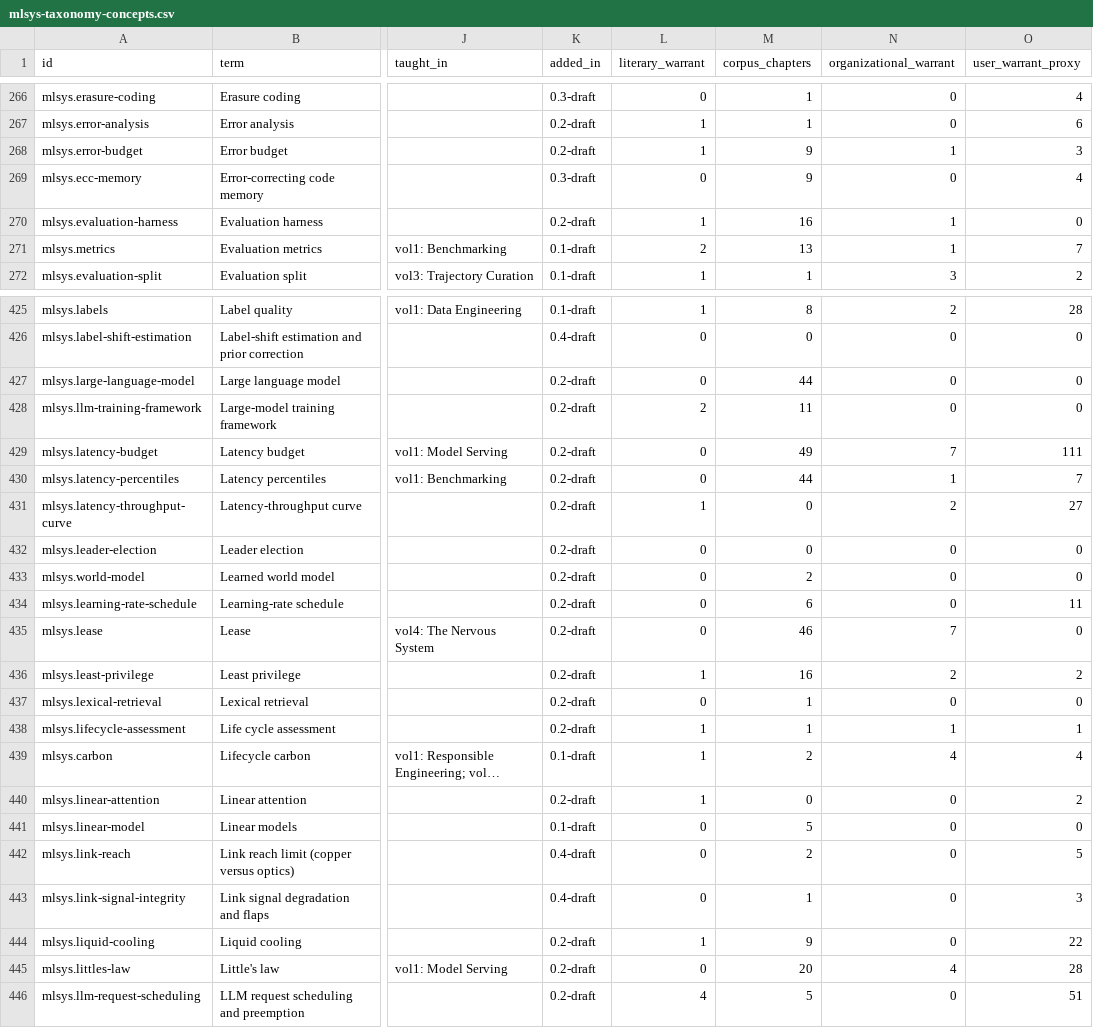
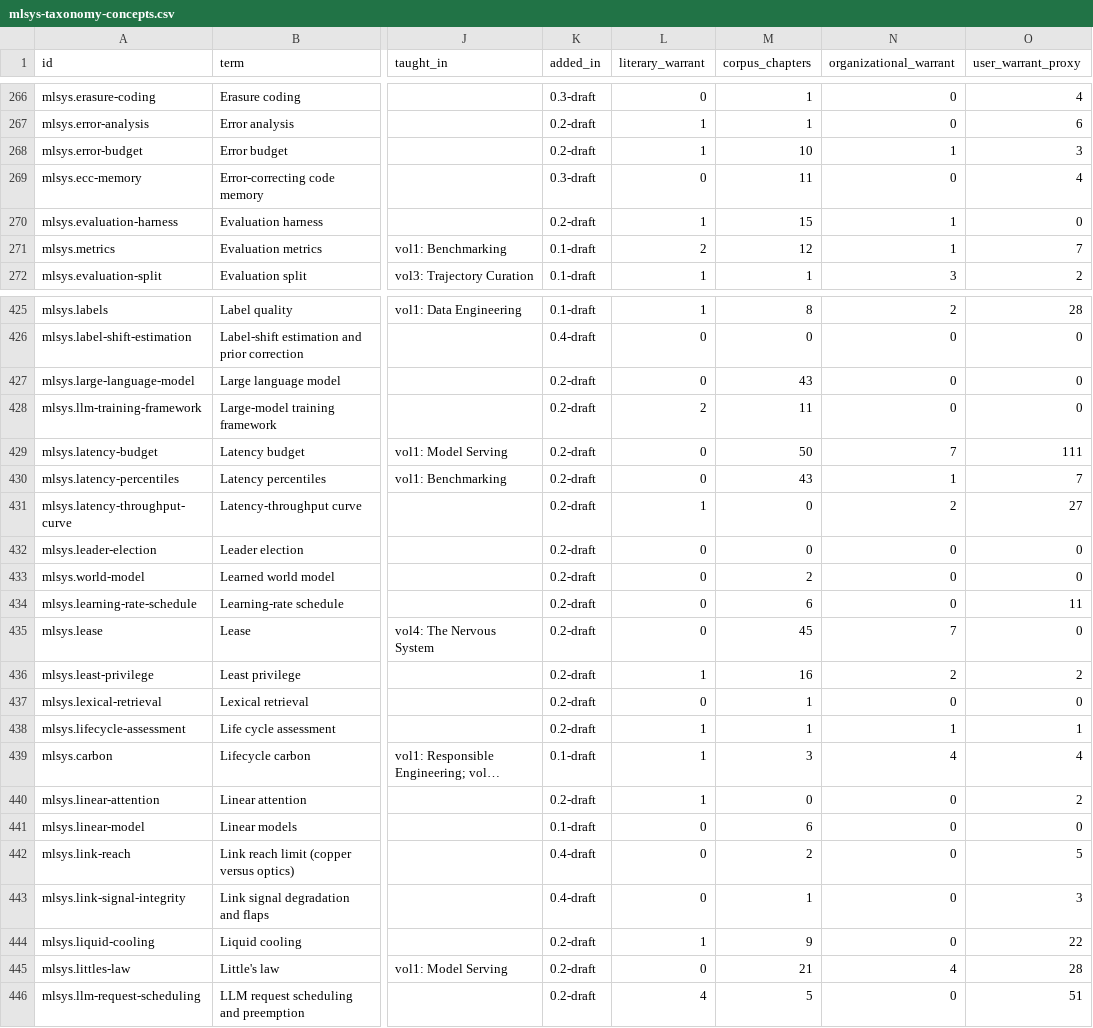
Before and after one commit to harvard-edge/cs249r_book_dev, a CSV file: taxonomy/downloads/mlsys-taxonomy-concepts.csv, drawn as a sheet; only a part is shown, gaps mark what is left out; long unchanged cells end in …; the diff covers the shown part only; the diff names each change by its address in the sheet, - before the commit and + after, or states it on an @@ line.

```diff
--- a/taxonomy/downloads/mlsys-taxonomy-concepts.csv
+++ b/taxonomy/downloads/mlsys-taxonomy-concepts.csv
-M268 (corpus_chapters): 9
+M268 (corpus_chapters): 10
-M269 (corpus_chapters): 9
+M269 (corpus_chapters): 11
-M270 (corpus_chapters): 16
+M270 (corpus_chapters): 15
-M271 (corpus_chapters): 13
+M271 (corpus_chapters): 12
-M427 (corpus_chapters): 44
+M427 (corpus_chapters): 43
-M429 (corpus_chapters): 49
+M429 (corpus_chapters): 50
-M430 (corpus_chapters): 44
+M430 (corpus_chapters): 43
-M435 (corpus_chapters): 46
+M435 (corpus_chapters): 45
-M439 (corpus_chapters): 2
+M439 (corpus_chapters): 3
-M441 (corpus_chapters): 5
+M441 (corpus_chapters): 6
-M445 (corpus_chapters): 20
+M445 (corpus_chapters): 21
```
Also changed, not shown: 92 edited cells elsewhere in this file, 37 other files.
